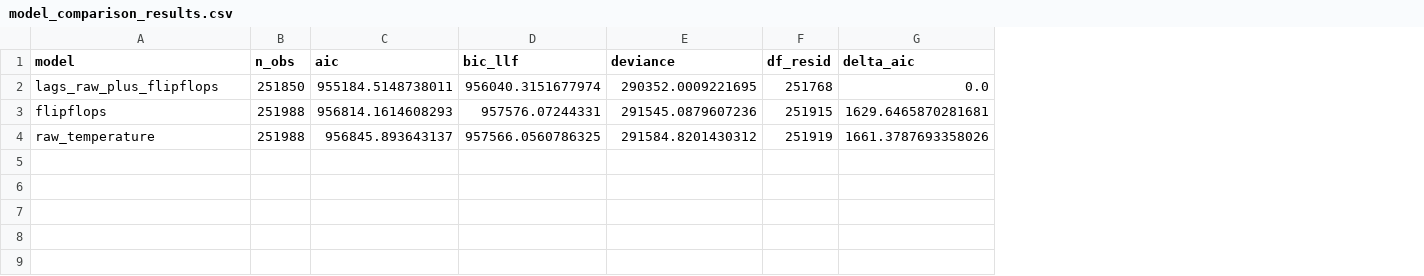
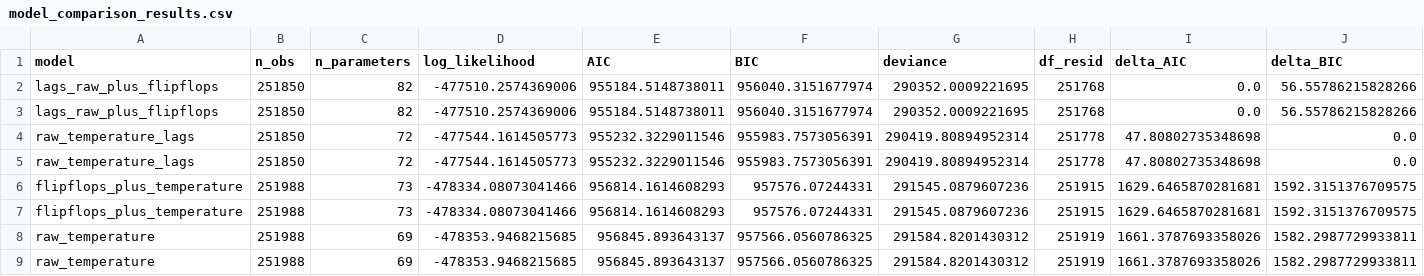
Before and after one commit to mihnea9923/MasterThesis, a CSV file: outputs/model_comparison_results.csv, drawn as a sheet; addresses are those after the commit; the diff names each change by its address in the sheet, - before the commit and + after, or states it on an @@ line.

```diff
--- a/outputs/model_comparison_results.csv
+++ b/outputs/model_comparison_results.csv
+column C (n_parameters), row 2: 82; row 6: 73; row 8: 69
+column D (log_likelihood), row 2: -477510.2574369006; row 6: -478334.08073041466; row 8: -478353.9468215685
+column J (delta_BIC), row 2: 56.55786215828266; row 6: 1592.3151376709575; row 8: 1582.2987729933811
-E1: aic
+E1: AIC
-F1: bic_llf
+F1: BIC
-I1: delta_aic
+I1: delta_AIC
+row 3: lags_raw_plus_flipflops | 251850 | 82 | -477510.2574369006 | 955184.5148738011 | 956040.3151677974 | 290352.0009221695 | 251768 | 0.0 | 56.55786215828266
+row 4: raw_temperature_lags | 251850 | 72 | -477544.1614505773 | 955232.3229011546 | 955983.7573056391 | 290419.80894952314 | 251778 | 47.80802735348698 | 0.0
+row 5: raw_temperature_lags | 251850 | 72 | -477544.1614505773 | 955232.3229011546 | 955983.7573056391 | 290419.80894952314 | 251778 | 47.80802735348698 | 0.0
-A6 (model): flipflops
+A6 (model): flipflops_plus_temperature
+row 7: flipflops_plus_temperature | 251988 | 73 | -478334.08073041466 | 956814.1614608293 | 957576.07244331 | 291545.0879607236 | 251915 | 1629.6465870281681 | 1592.3151376709575
+row 9: raw_temperature | 251988 | 69 | -478353.9468215685 | 956845.893643137 | 957566.0560786325 | 291584.8201430312 | 251919 | 1661.3787693358026 | 1582.2987729933811
```
Also changed, not shown: 3 other files.
